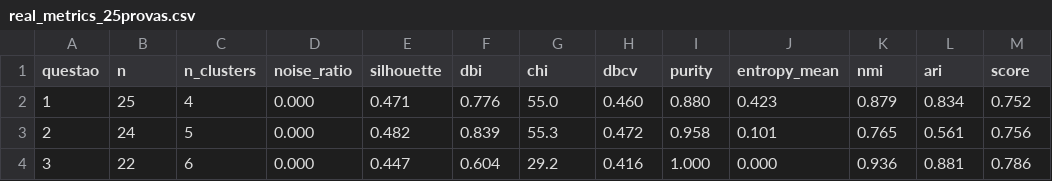
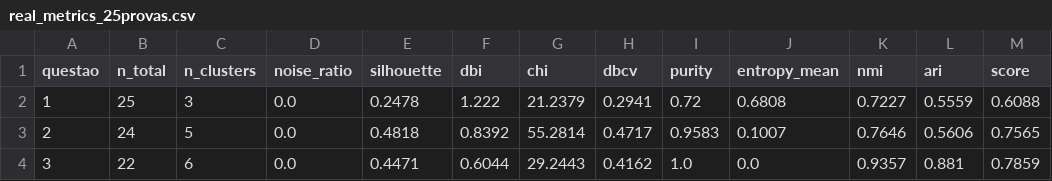
Before and after one commit to Otaviooli04/learning-analytics-cs1, a CSV file: backend/results/real_metrics_25provas.csv, drawn as a sheet; only a part is shown; the diff covers the shown part only.

Commit message:
data: métricas reais de clustering (25 provas, auto-geradas via --save)

```diff
--- a/backend/results/real_metrics_25provas.csv
+++ b/backend/results/real_metrics_25provas.csv
@@ -1,4 +1,4 @@
-questao,n,n_clusters,noise_ratio,silhouette,dbi,chi,dbcv,purity,entropy_mean,nmi,ari,score
-1,25,4,0.000,0.471,0.776,55.0,0.460,0.880,0.423,0.879,0.834,0.752
-2,24,5,0.000,0.482,0.839,55.3,0.472,0.958,0.101,0.765,0.561,0.756
-3,22,6,0.000,0.447,0.604,29.2,0.416,1.000,0.000,0.936,0.881,0.786
+questao,n_total,n_clusters,noise_ratio,silhouette,dbi,chi,dbcv,purity,entropy_mean,nmi,ari,score
+1,25,3,0.0,0.2478,1.222,21.2379,0.2941,0.72,0.6808,0.7227,0.5559,0.6088
+2,24,5,0.0,0.4818,0.8392,55.2814,0.4717,0.9583,0.1007,0.7646,0.5606,0.7565
+3,22,6,0.0,0.4471,0.6044,29.2443,0.4162,1.0,0.0,0.9357,0.881,0.7859
```
Also changed, not shown: 40 edited cells elsewhere in this file.
